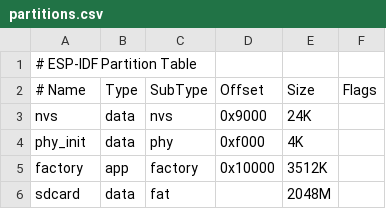
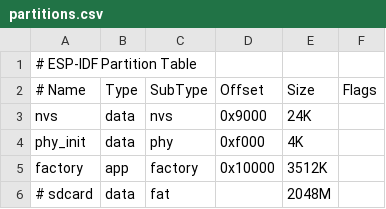
Before and after one commit to trianglesis/Air_Quality_station, a CSV file: partitions.csv, drawn as a sheet.

```diff
--- a/partitions.csv
+++ b/partitions.csv
@@ -5,2 +5,2 @@ phy_init,   data,   phy,        0xf000,     4K,
 factory,    app,    factory,    0x10000,    3512K,
-sdcard,     data,   fat,        ,           2048M,
+# sdcard,     data,   fat,        ,           2048M,
```
Also changed, not shown: 6 other files.
